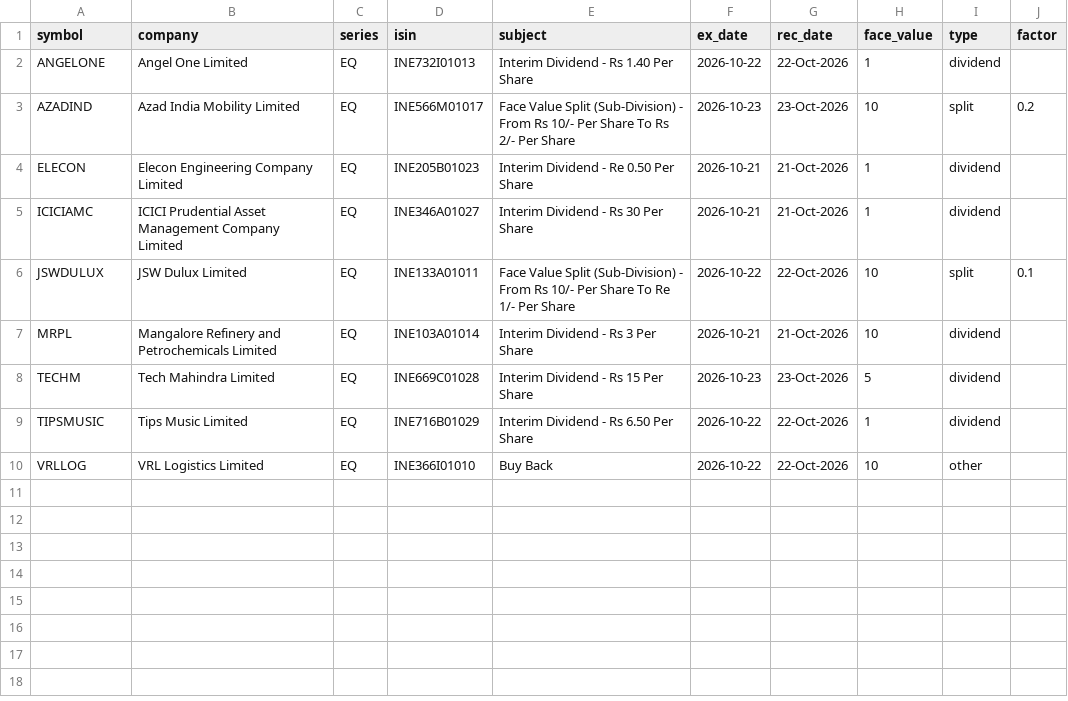
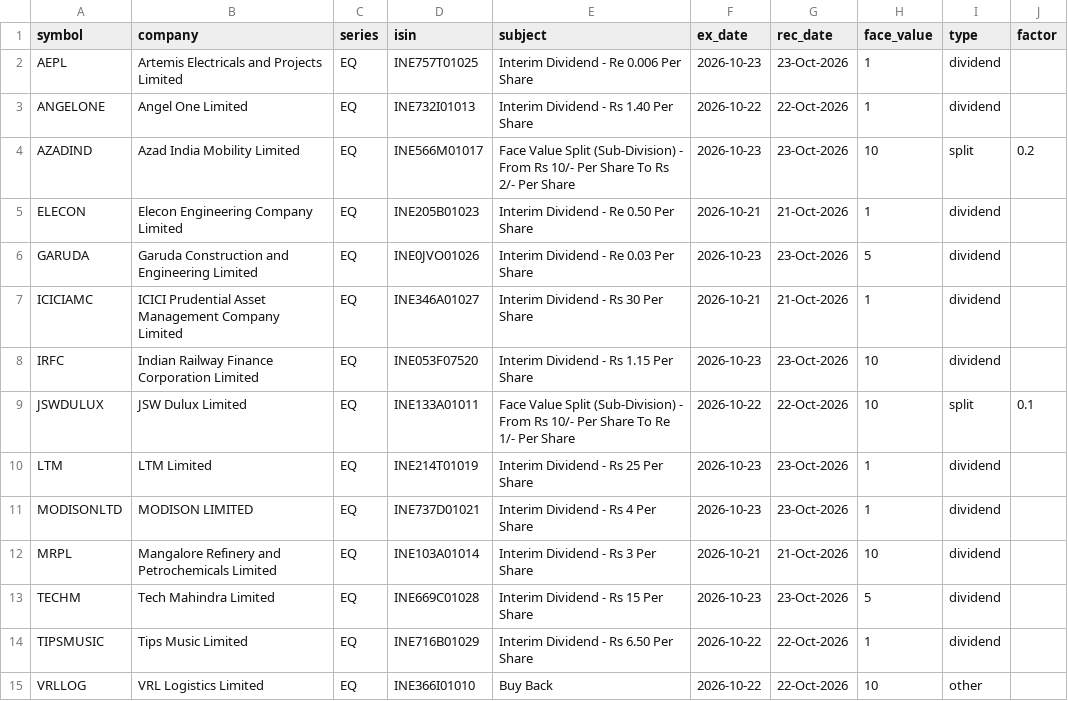
Before and after one commit to devrajai/ArthaSaar, a CSV file: data/corporate_actions/actions.csv, drawn as a sheet.

```diff
--- a/data/corporate_actions/actions.csv
+++ b/data/corporate_actions/actions.csv
@@ -1,2 +1,3 @@
 symbol,company,series,isin,subject,ex_date,rec_date,face_value,type,factor
+AEPL,Artemis Electricals and Projects Limited,EQ,INE757T01025,Interim Dividend - Re 0.006 Per Share,2026-10-23,23-Oct-2026,1,dividend,
 ANGELONE,Angel One Limited,EQ,INE732I01013,Interim Dividend - Rs 1.40 Per Share,2026-10-22,22-Oct-2026,1,dividend,
@@ -4,4 +5,8 @@ AZADIND,Azad India Mobility Limited,EQ,INE566M01017,Face Value Split (Sub-Divisi
 ELECON,Elecon Engineering Company Limited,EQ,INE205B01023,Interim Dividend - Re 0.50 Per Share,2026-10-21,21-Oct-2026,1,dividend,
+GARUDA,Garuda Construction and Engineering Limited,EQ,INE0JVO01026,Interim Dividend - Re 0.03 Per Share,2026-10-23,23-Oct-2026,5,dividend,
 ICICIAMC,ICICI Prudential Asset Management Company Limited,EQ,INE346A01027,Interim Dividend - Rs 30 Per Share,2026-10-21,21-Oct-2026,1,dividend,
+IRFC,Indian Railway Finance Corporation Limited,EQ,INE053F07520,Interim Dividend - Rs 1.15 Per Share,2026-10-23,23-Oct-2026,10,dividend,
 JSWDULUX,JSW Dulux Limited,EQ,INE133A01011,Face Value Split (Sub-Division) - From Rs 10/- Per Share To Re 1/- Per Share,2026-10-22,22-Oct-2026,10,split,0.1
+LTM,LTM Limited,EQ,INE214T01019,Interim Dividend - Rs 25 Per Share,2026-10-23,23-Oct-2026,1,dividend,
+MODISONLTD,MODISON LIMITED,EQ,INE737D01021,Interim Dividend - Rs 4 Per Share,2026-10-23,23-Oct-2026,1,dividend,
 MRPL,Mangalore Refinery and Petrochemicals Limited,EQ,INE103A01014,Interim Dividend - Rs 3 Per Share,2026-10-21,21-Oct-2026,10,dividend,
```
Also changed, not shown: data/analysis/video_scores.csv, data/manifest.csv, 18 other files.
